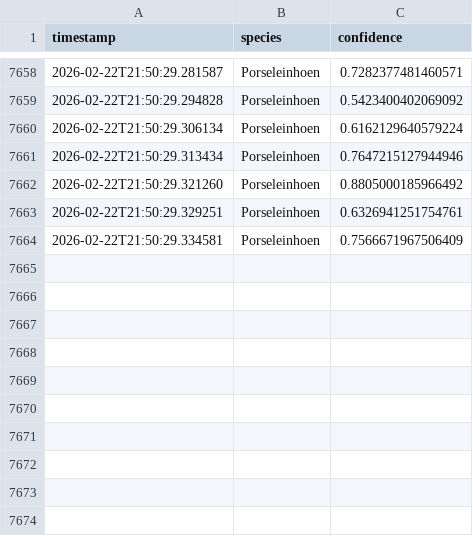
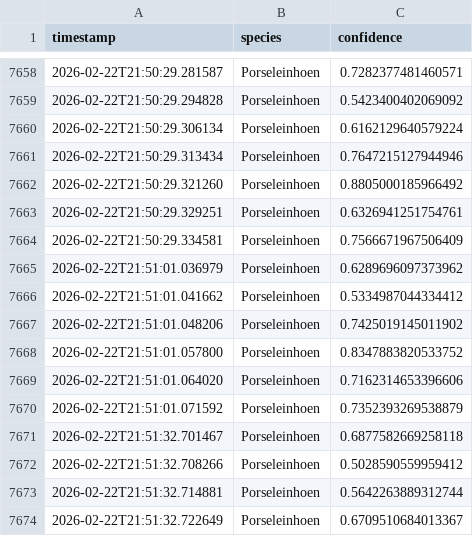
Before and after one commit to wande001/birdDetection, a CSV file: data/output.csv, drawn as a sheet; only a part is shown, gaps mark what is left out; the diff names each change by its address in the sheet, - before the commit and + after, or states it on an @@ line.

Commit message:
Auto-commit output.csv at 2026-02-22 21:51

```diff
--- a/data/output.csv
+++ b/data/output.csv
+row 7665: 2026-02-22T21:51:01.036979 | Porseleinhoen | 0.6289696097373962
+row 7666: 2026-02-22T21:51:01.041662 | Porseleinhoen | 0.5334987044334412
+row 7667: 2026-02-22T21:51:01.048206 | Porseleinhoen | 0.7425019145011902
+row 7668: 2026-02-22T21:51:01.057800 | Porseleinhoen | 0.8347883820533752
+row 7669: 2026-02-22T21:51:01.064020 | Porseleinhoen | 0.7162314653396606
+row 7670: 2026-02-22T21:51:01.071592 | Porseleinhoen | 0.7352393269538879
+row 7671: 2026-02-22T21:51:32.701467 | Porseleinhoen | 0.6877582669258118
+row 7672: 2026-02-22T21:51:32.708266 | Porseleinhoen | 0.5028590559959412
+row 7673: 2026-02-22T21:51:32.714881 | Porseleinhoen | 0.5642263889312744
+row 7674: 2026-02-22T21:51:32.722649 | Porseleinhoen | 0.6709510684013367
```
